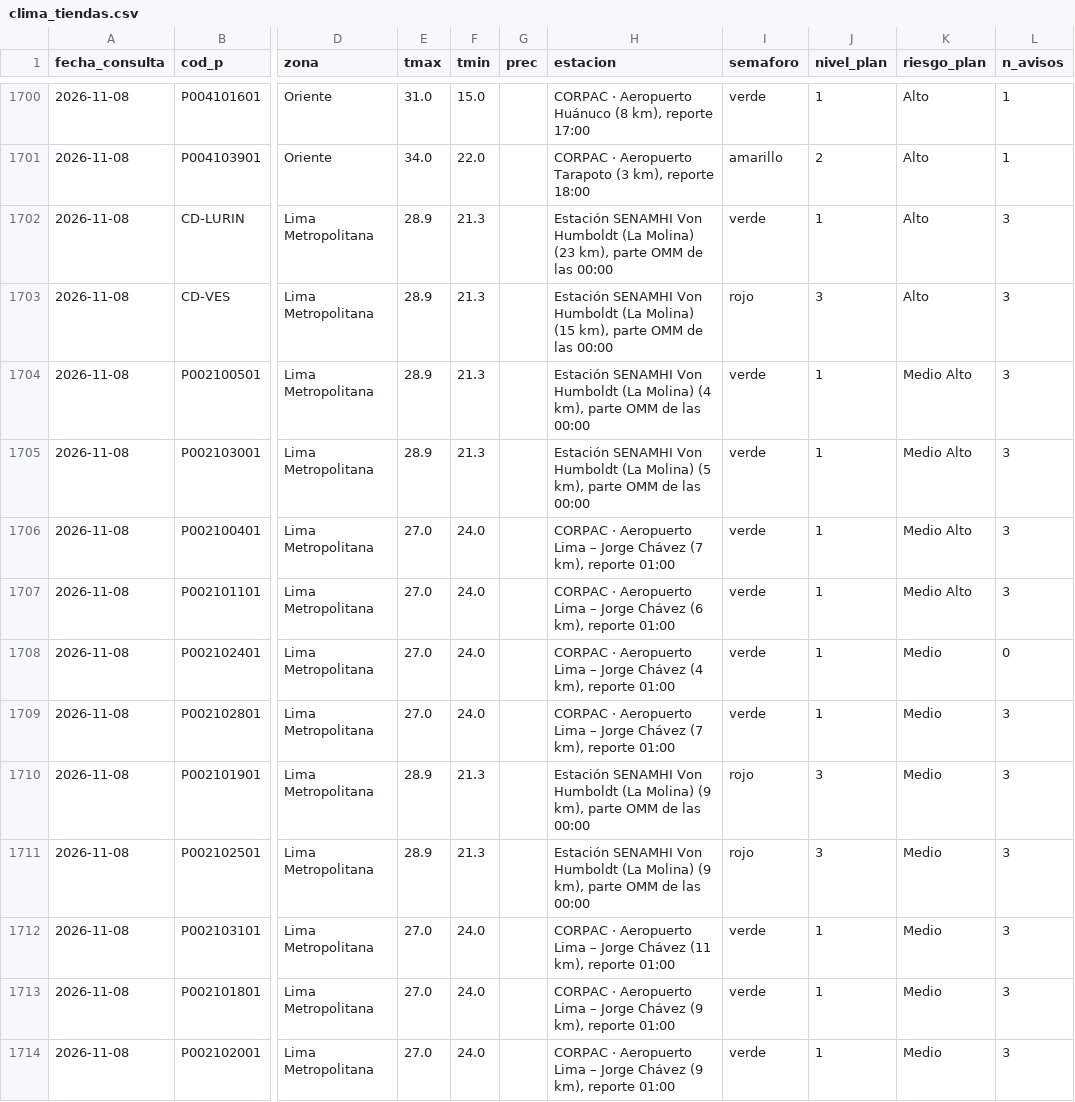
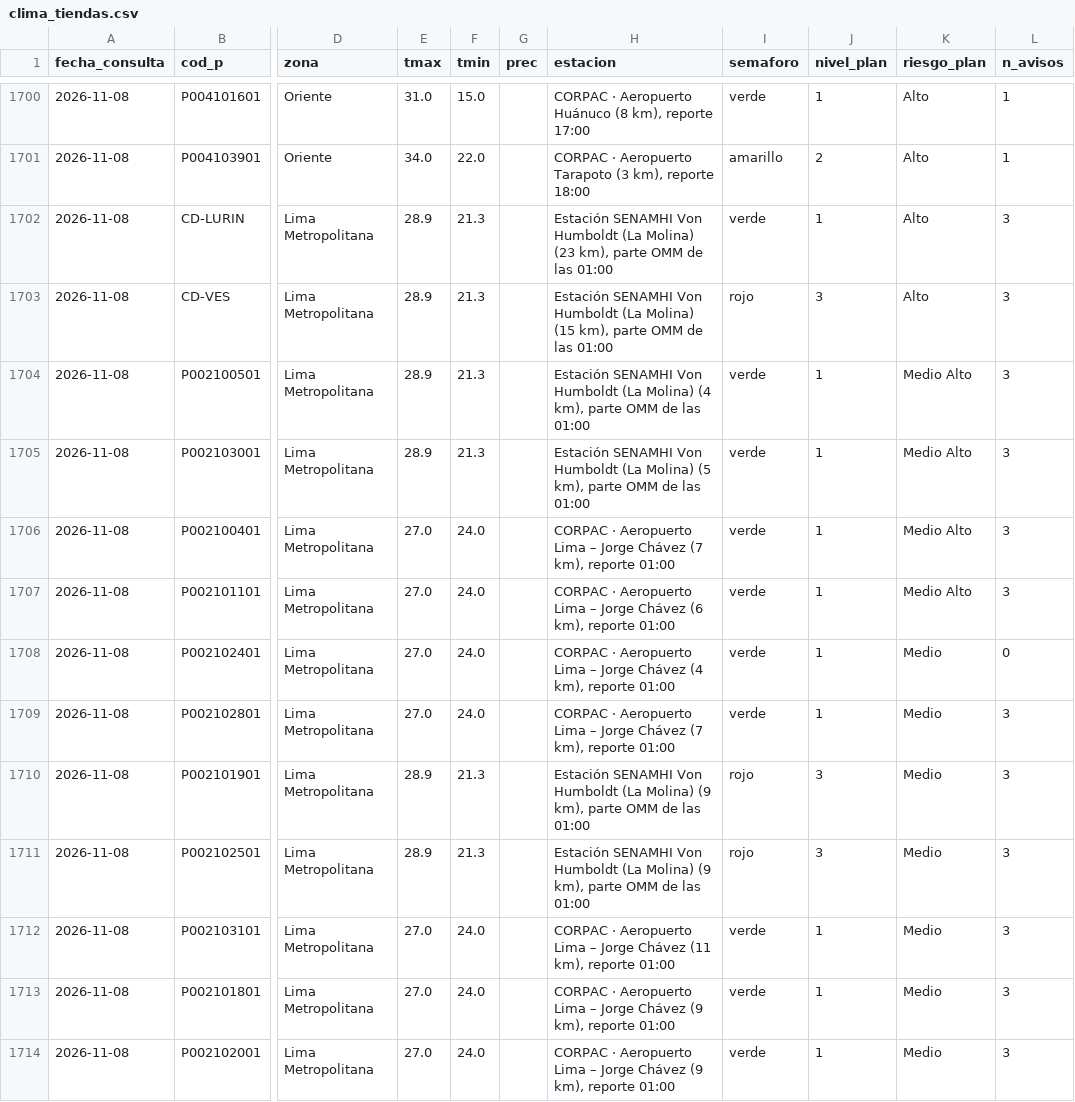
Before and after one commit to rodrigo51200-tech/monitor-fen, a CSV file: historial/clima_tiendas.csv, drawn as a sheet; only a part is shown, gaps mark what is left out; the diff covers the shown part only; the diff names each change by its address in the sheet, - before the commit and + after, or states it on an @@ line.

```diff
--- a/historial/clima_tiendas.csv
+++ b/historial/clima_tiendas.csv
-H1702 (estacion): …de las 00:00
+H1702 (estacion): …de las 01:00
-H1703 (estacion): …de las 00:00
+H1703 (estacion): …de las 01:00
-H1704 (estacion): …de las 00:00
+H1704 (estacion): …de las 01:00
-H1705 (estacion): …de las 00:00
+H1705 (estacion): …de las 01:00
-H1710:H1711 (estacion): …de las 00:00
+H1710:H1711 (estacion): …de las 01:00
```
Also changed, not shown: 6 edited cells elsewhere in this file, historial/garua_pronostico.csv, 4 other files.
